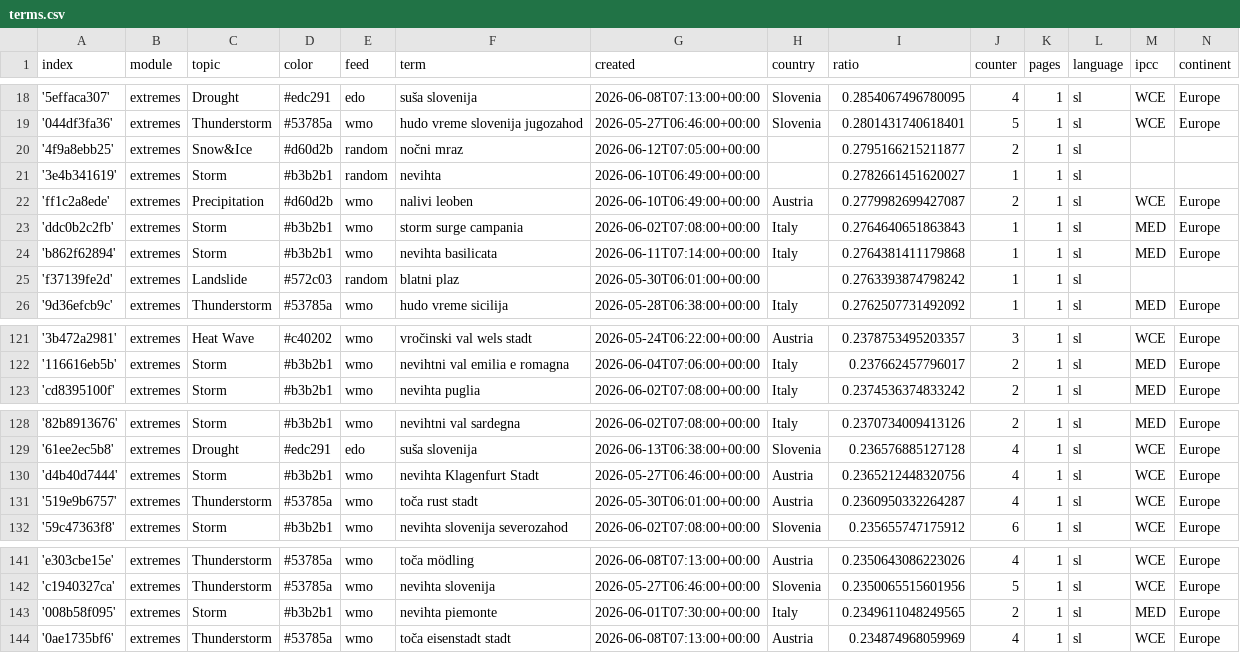
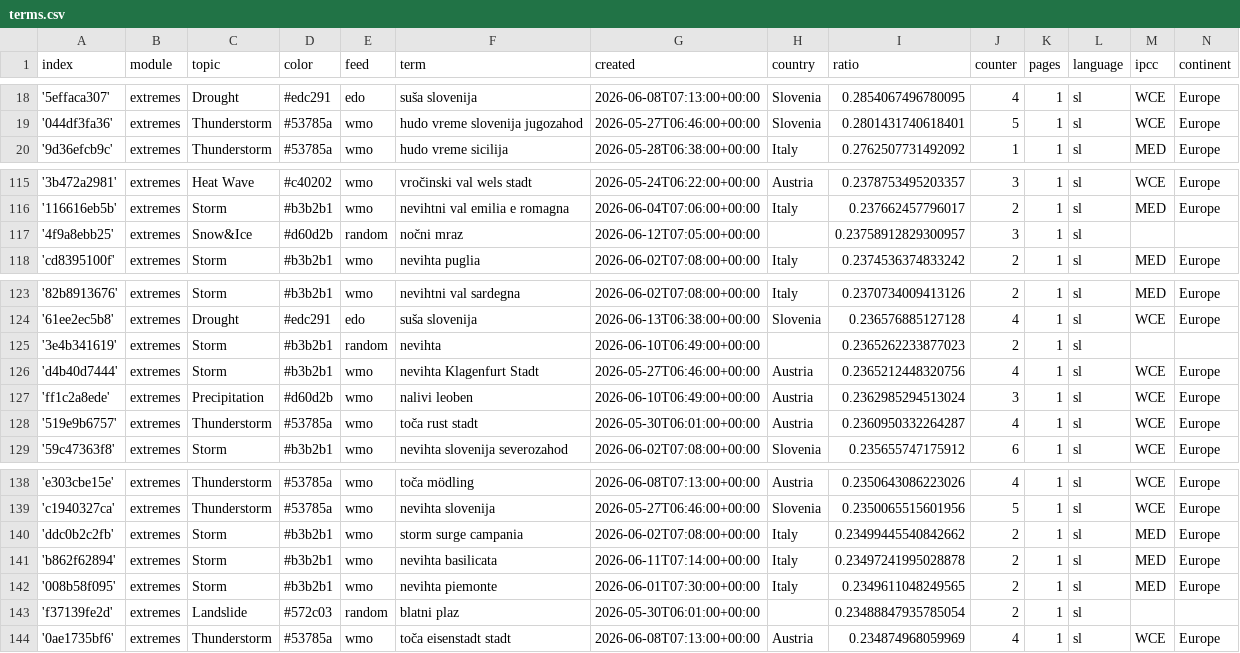
Before and after one commit to alime78-news/slowenienExtremes, a CSV file: terms.csv, drawn as a sheet; only a part is shown, gaps mark what is left out; the diff covers the shown part only.

Commit message:
Commit from GitHub Actions (harvest:0.0)

```diff
--- a/terms.csv
+++ b/terms.csv
@@ -19,8 +19,2 @@ index,module,topic,color,feed,term,created,country,ratio,counter,pages,language,
 '044df3fa36',extremes,Thunderstorm,#53785a,wmo,hudo vreme slovenija jugozahod,2026-05-27T06:46:00+00:00,Slovenia,0.2801431740618401,5,1,sl,WCE,Europe
-'4f9a8ebb25',extremes,Snow&Ice,#d60d2b,random,nočni mraz,2026-06-12T07:05:00+00:00,,0.2795166215211877,2,1,sl,,
-'3e4b341619',extremes,Storm,#b3b2b1,random,nevihta,2026-06-10T06:49:00+00:00,,0.2782661451620027,1,1,sl,,
-'ff1c2a8ede',extremes,Precipitation,#d60d2b,wmo,nalivi leoben,2026-06-10T06:49:00+00:00,Austria,0.2779982699427087,2,1,sl,WCE,Europe
-'ddc0b2c2fb',extremes,Storm,#b3b2b1,wmo,storm surge campania,2026-06-02T07:08:00+00:00,Italy,0.2764640651863843,1,1,sl,MED,Europe
-'b862f62894',extremes,Storm,#b3b2b1,wmo,nevihta basilicata,2026-06-11T07:14:00+00:00,Italy,0.2764381411179868,1,1,sl,MED,Europe
-'f37139fe2d',extremes,Landslide,#572c03,random,blatni plaz,2026-05-30T06:01:00+00:00,,0.2763393874798242,1,1,sl,,
 '9d36efcb9c',extremes,Thunderstorm,#53785a,wmo,hudo vreme sicilija,2026-05-28T06:38:00+00:00,Italy,0.2762507731492092,1,1,sl,MED,Europe
@@ -122,2 +116,3 @@ index,module,topic,color,feed,term,created,country,ratio,counter,pages,language,
 '116616eb5b',extremes,Storm,#b3b2b1,wmo,nevihtni val emilia e romagna,2026-06-04T07:06:00+00:00,Italy,0.237662457796017,2,1,sl,MED,Europe
+'4f9a8ebb25',extremes,Snow&Ice,#d60d2b,random,nočni mraz,2026-06-12T07:05:00+00:00,,0.23758912829300957,3,1,sl,,
 'cd8395100f',extremes,Storm,#b3b2b1,wmo,nevihta puglia,2026-06-02T07:08:00+00:00,Italy,0.2374536374833242,2,1,sl,MED,Europe
@@ -129,3 +124,5 @@ index,module,topic,color,feed,term,created,country,ratio,counter,pages,language,
 '61ee2ec5b8',extremes,Drought,#edc291,edo,suša slovenija,2026-06-13T06:38:00+00:00,Slovenia,0.236576885127128,4,1,sl,WCE,Europe
+'3e4b341619',extremes,Storm,#b3b2b1,random,nevihta,2026-06-10T06:49:00+00:00,,0.2365262233877023,2,1,sl,,
 'd4b40d7444',extremes,Storm,#b3b2b1,wmo,nevihta Klagenfurt Stadt,2026-05-27T06:46:00+00:00,Austria,0.2365212448320756,4,1,sl,WCE,Europe
+'ff1c2a8ede',extremes,Precipitation,#d60d2b,wmo,nalivi leoben,2026-06-10T06:49:00+00:00,Austria,0.2362985294513024,3,1,sl,WCE,Europe
 '519e9b6757',extremes,Thunderstorm,#53785a,wmo,toča rust stadt,2026-05-30T06:01:00+00:00,Austria,0.2360950332264287,4,1,sl,WCE,Europe
@@ -142,3 +139,6 @@ index,module,topic,color,feed,term,created,country,ratio,counter,pages,language,
 'c1940327ca',extremes,Thunderstorm,#53785a,wmo,nevihta slovenija,2026-05-27T06:46:00+00:00,Slovenia,0.2350065515601956,5,1,sl,WCE,Europe
+'ddc0b2c2fb',extremes,Storm,#b3b2b1,wmo,storm surge campania,2026-06-02T07:08:00+00:00,Italy,0.23499445540842662,2,1,sl,MED,Europe
+'b862f62894',extremes,Storm,#b3b2b1,wmo,nevihta basilicata,2026-06-11T07:14:00+00:00,Italy,0.23497241995028878,2,1,sl,MED,Europe
 '008b58f095',extremes,Storm,#b3b2b1,wmo,nevihta piemonte,2026-06-01T07:30:00+00:00,Italy,0.2349611048249565,2,1,sl,MED,Europe
+'f37139fe2d',extremes,Landslide,#572c03,random,blatni plaz,2026-05-30T06:01:00+00:00,,0.23488847935785054,2,1,sl,,
 '0ae1735bf6',extremes,Thunderstorm,#53785a,wmo,toča eisenstadt stadt,2026-06-08T07:13:00+00:00,Austria,0.234874968059969,4,1,sl,WCE,Europe
```
Also changed, not shown: 20 edited cells elsewhere in this file.
